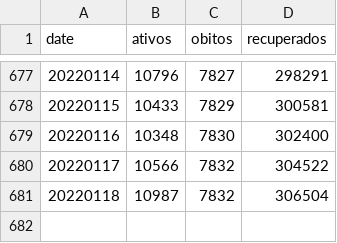
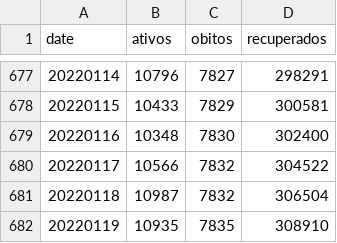
Before and after one commit to eliaskrainski/covid19misc, a CSV file: covid19time/data/boletinsSMCuritiba.csv, drawn as a sheet; only a part is shown, gaps mark what is left out.

Commit message:
update cwb boletins

```diff
--- a/covid19time/data/boletinsSMCuritiba.csv
+++ b/covid19time/data/boletinsSMCuritiba.csv
@@ -681 +681,2 @@ date,ativos,obitos,recuperados
 20220118,10987,7832,306504
+20220119,10935,7835,308910
```
Also changed, not shown: data/boletinsSMCuritiba.csv.
